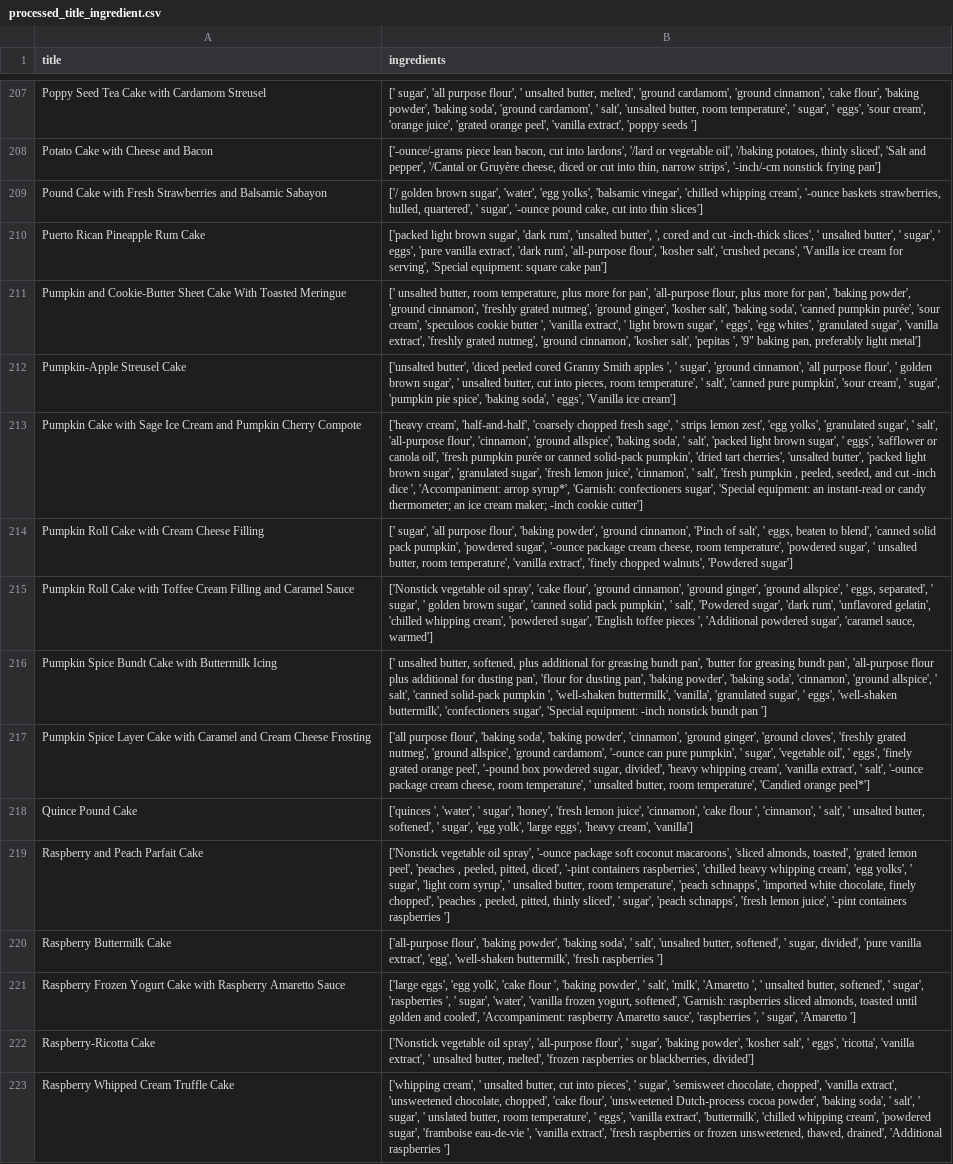
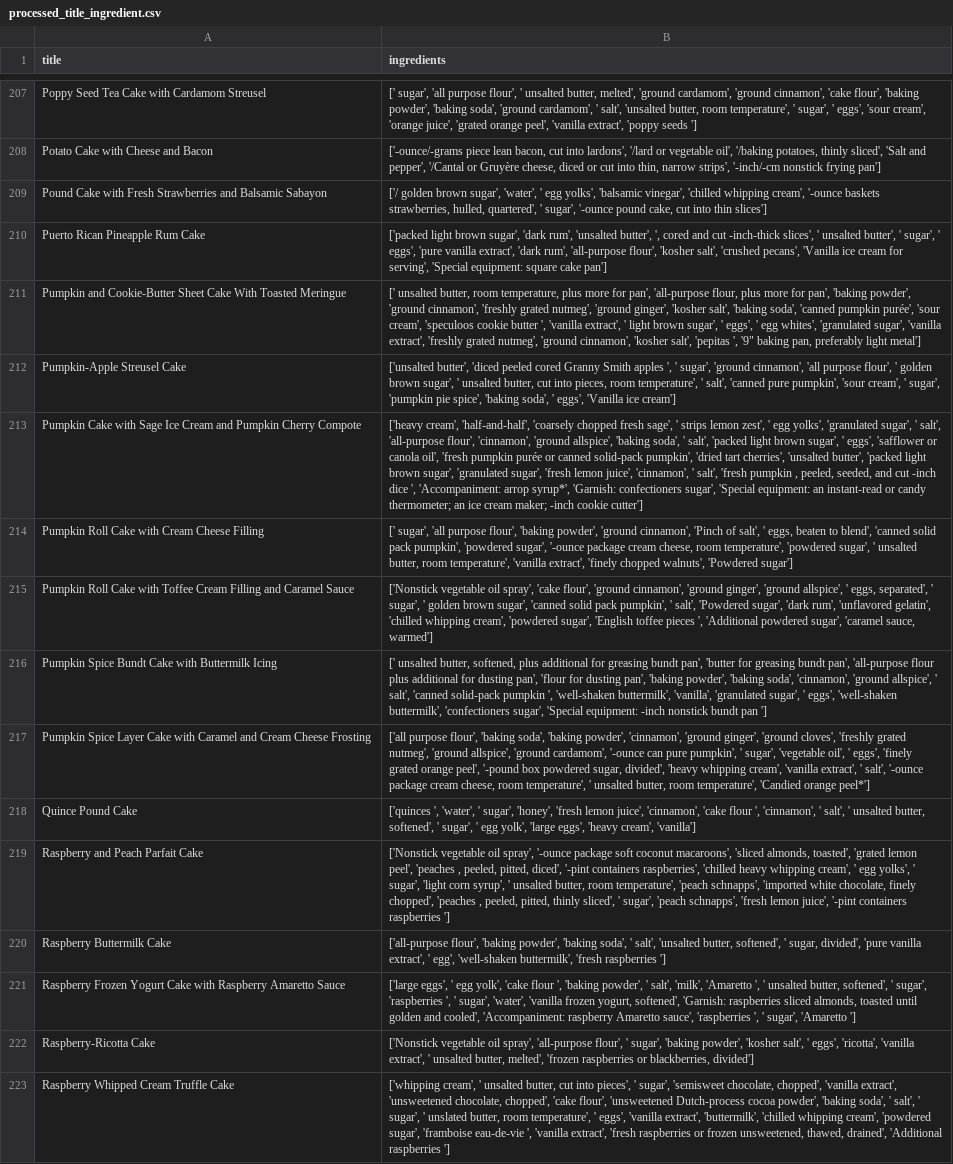
Before and after one commit to YewJin1010/FYP_20297501, a CSV file: server/recipe_recommendation/bert/datasets/processed_title_ingredient.csv, drawn as a sheet; only a part is shown, gaps mark what is left out; the diff covers the shown part only; the diff names each change by its address in the sheet, - before the commit and + after, or states it on an @@ line.

```diff
--- a/server/recipe_recommendation/bert/datasets/processed_title_ingredient.csv
+++ b/server/recipe_recommendation/bert/datasets/processed_title_ingredient.csv
-B209 (ingredients): …sugar', 'water', 'egg yolks', 'balsamic…
+B209 (ingredients): …sugar', 'water', ' egg yolks', 'balsamic…
-B211 (ingredients): …' eggs', 'egg whites', 'granulated…
+B211 (ingredients): …' eggs', ' egg whites', 'granulated…
-B213 (ingredients): …lemon zest', 'egg yolks', 'granulated…
+B213 (ingredients): …lemon zest', ' egg yolks', 'granulated…
-B218 (ingredients): …' sugar', 'egg yolk', 'large…
+B218 (ingredients): …' sugar', ' egg yolk', 'large…
-B219 (ingredients): …whipping cream', 'egg yolks', '…
+B219 (ingredients): …whipping cream', ' egg yolks', '…
-B220 (ingredients): …vanilla extract', 'egg', 'well-shaken buttermilk',…
+B220 (ingredients): …vanilla extract', ' egg', 'well-shaken buttermilk',…
-B221 (ingredients): ['large eggs', 'egg yolk', 'cake…
+B221 (ingredients): ['large eggs', ' egg yolk', 'cake…
```
Also changed, not shown: 133 edited cells elsewhere in this file, 6 other files.
